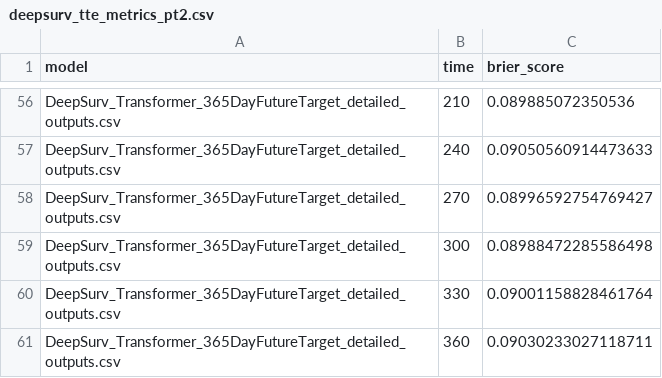
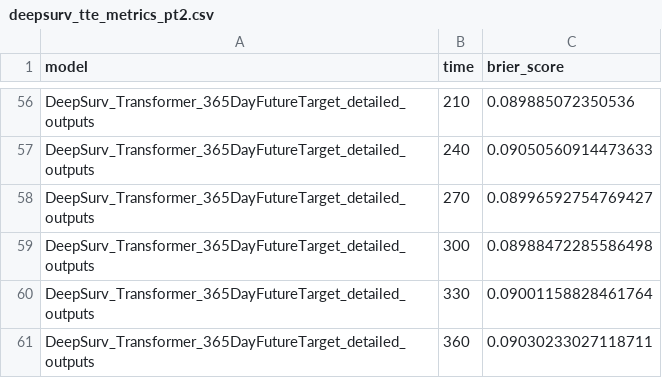
Before and after one commit to LauraDiao/CKD-modeling, a CSV file: ld_scripts/results_files_v2/ckd_surv_patient_full/deepsurv_tte_metrics_pt2.csv, drawn as a sheet; only a part is shown, gaps mark what is left out; the diff covers the shown part only; the diff names each change by its address in the sheet, - before the commit and + after, or states it on an @@ line.

```diff
--- a/ld_scripts/results_files_v2/ckd_surv_patient_full/deepsurv_tte_metrics_pt2.csv
+++ b/ld_scripts/results_files_v2/ckd_surv_patient_full/deepsurv_tte_metrics_pt2.csv
-A56:A61 (model): DeepSurv_Transformer_365DayFutureTarget_detailed_outputs.csv
+A56:A61 (model): DeepSurv_Transformer_365DayFutureTarget_detailed_outputs
```
Also changed, not shown: 54 edited cells elsewhere in this file, ld_scripts/results_files_v2/ckd_eskd_clf_event_full/classification_metrics.csv, ld_scripts/results_files_v2/ckd_eskd_clf_patient_full/classification_metrics.csv, 29 other files.
